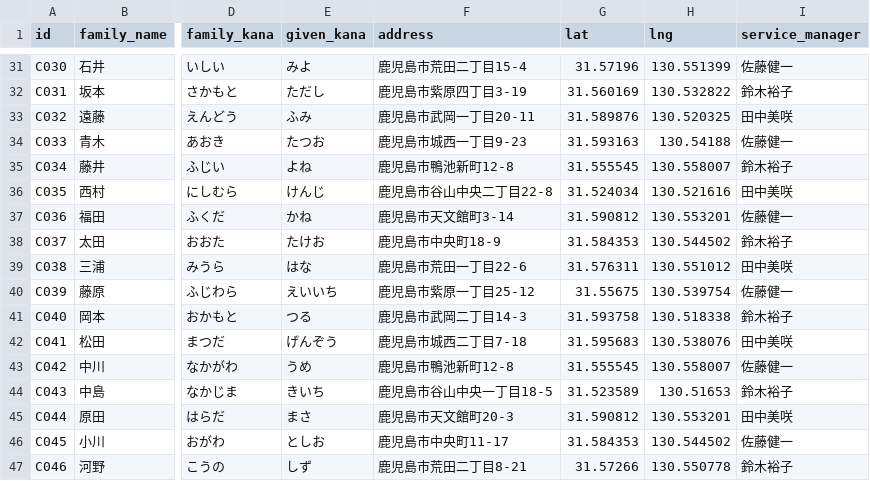
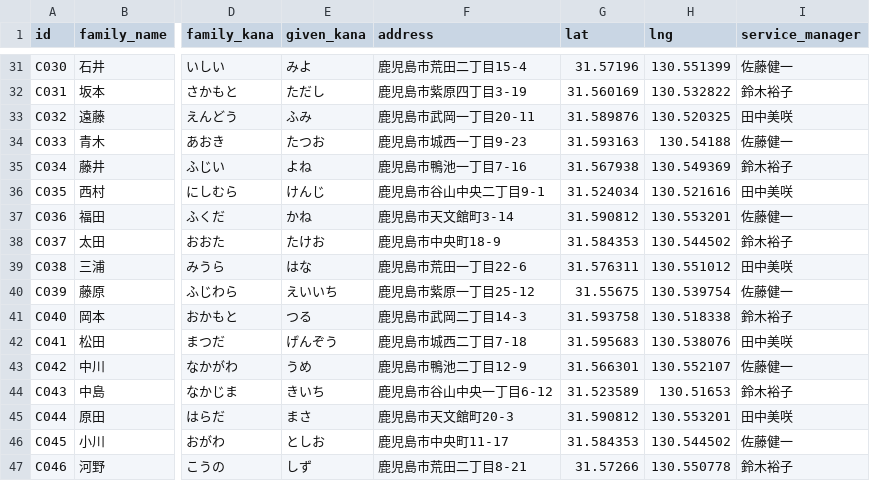
Before and after one commit to yasushihonda-acg/visitcare-shift-optimizer, a CSV file: seed/data/customers.csv, drawn as a sheet; only a part is shown, gaps mark what is left out; the diff names each change by its address in the sheet, - before the commit and + after, or states it on an @@ line.

```diff
--- a/seed/data/customers.csv
+++ b/seed/data/customers.csv
-F35 (address): 鹿児島市鴨池新町12-8
+F35 (address): 鹿児島市鴨池一丁目7-16
-G35 (lat): 31.555545
+G35 (lat): 31.567938
-H35 (lng): 130.558007
+H35 (lng): 130.549369
-F36 (address): 鹿児島市谷山中央二丁目22-8
+F36 (address): 鹿児島市谷山中央二丁目9-1
-F43 (address): 鹿児島市鴨池新町12-8
+F43 (address): 鹿児島市鴨池二丁目12-9
-G43 (lat): 31.555545
+G43 (lat): 31.566301
-H43 (lng): 130.558007
+H43 (lng): 130.552107
-F44 (address): 鹿児島市谷山中央一丁目18-5
+F44 (address): 鹿児島市谷山中央一丁目6-12
```
Also changed, not shown: 1 other file.
